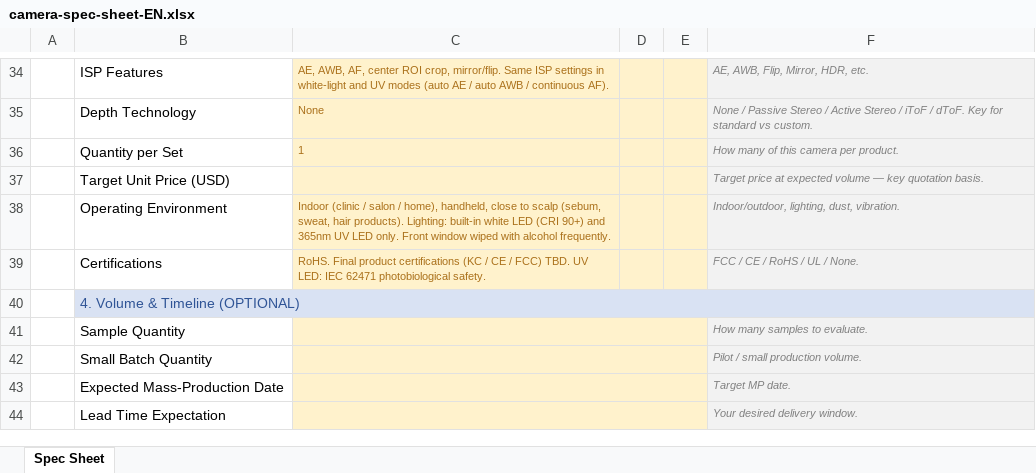
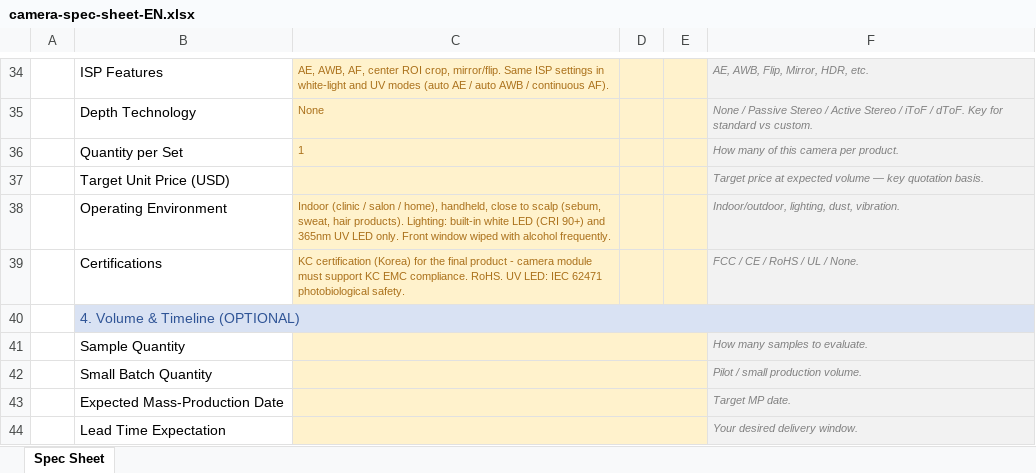
Before and after one commit to urisuni3325-ai/rv1106, an Excel workbook: docs/camera-spec-sheet-EN.xlsx, sheet Spec Sheet, drawn as a sheet; only a part is shown, gaps mark what is left out; values as stored, in another font and other column widths than the file's, no borders; the diff names each change by its address in the sheet, - before the commit and + after, or states it on an @@ line.

```diff
--- a/docs/camera-spec-sheet-EN.xlsx (sheet Spec Sheet)
+++ b/docs/camera-spec-sheet-EN.xlsx (sheet Spec Sheet)
-C39: RoHS. Final product certifications (KC / CE / FCC) TBD. UV LED:…
+C39: KC certification (Korea) for the final product - camera module must support KC EMC compliance. RoHS. UV LED:…
```
